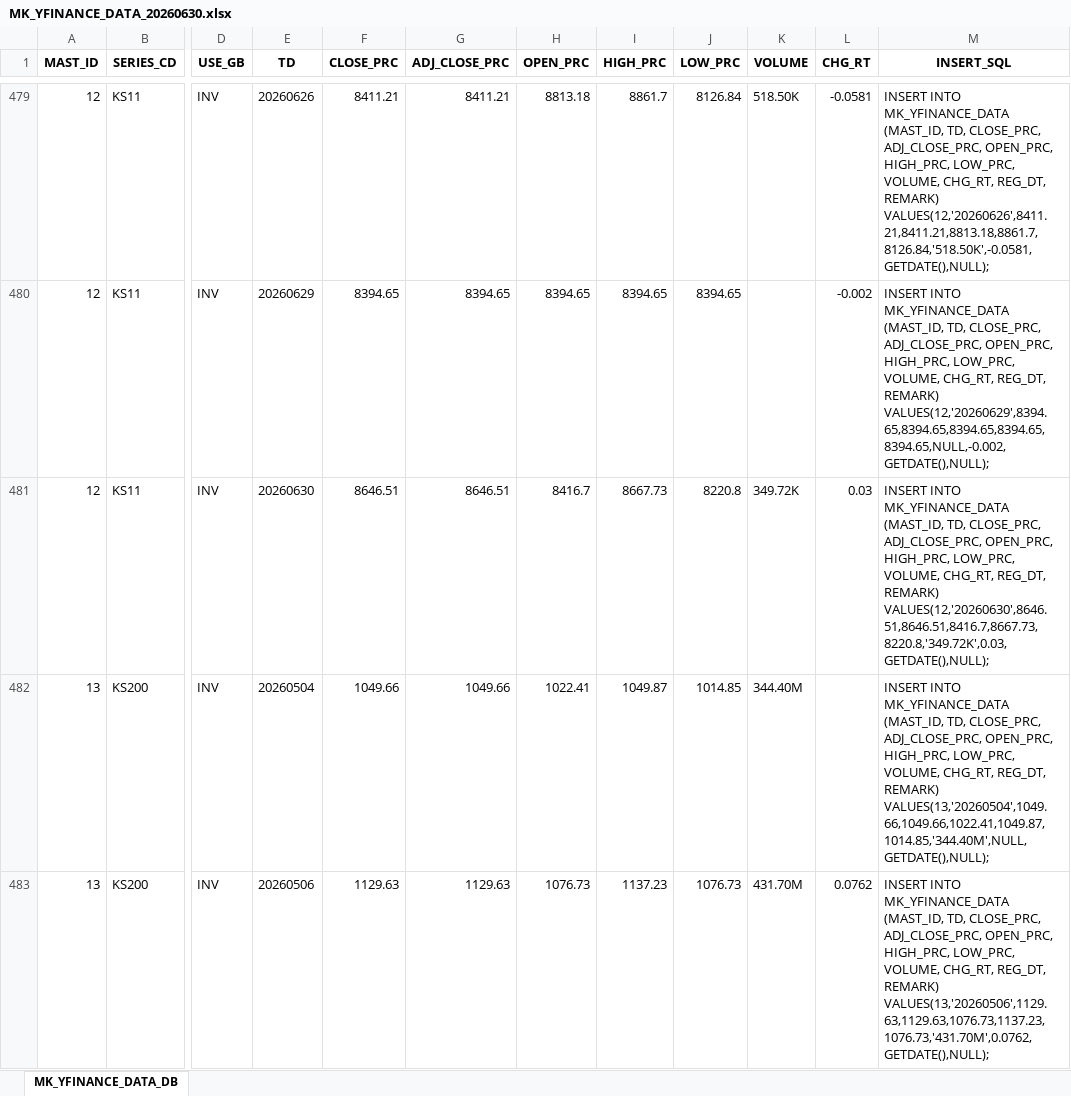
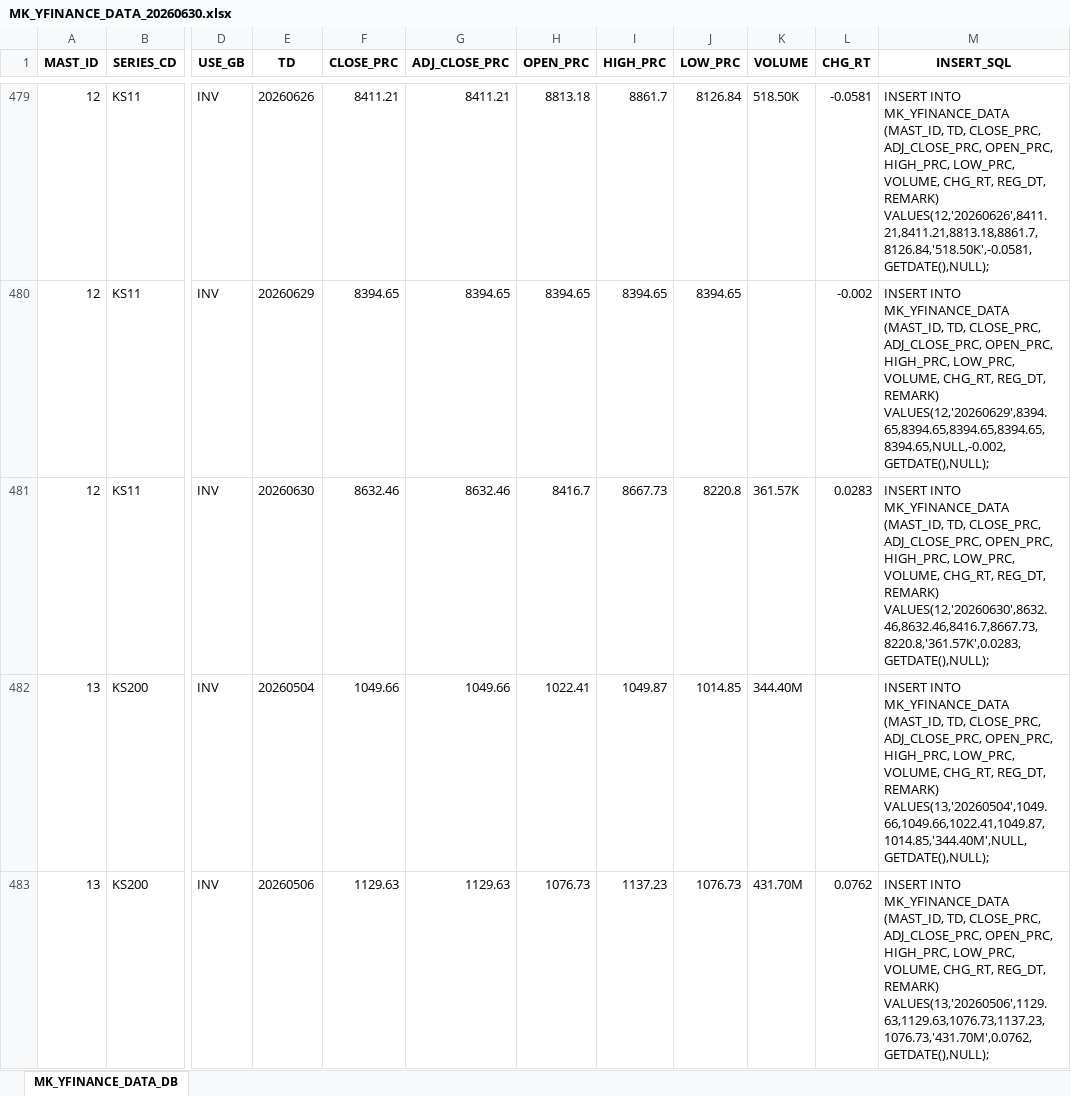
Before and after one commit to chsbjh-ops/mk-inv-ingest, an Excel workbook: data/MK_YFINANCE_DATA_20260630.xlsx, sheet MK_YFINANCE_DATA_DB, drawn as a sheet; only a part is shown, gaps mark what is left out; values as stored, in another font and other column widths than the file's, no borders; the diff covers the shown part only; the diff names each change by its address in the sheet, - before the commit and + after, or states it on an @@ line.

```diff
--- a/data/MK_YFINANCE_DATA_20260630.xlsx (sheet MK_YFINANCE_DATA_DB)
+++ b/data/MK_YFINANCE_DATA_20260630.xlsx (sheet MK_YFINANCE_DATA_DB)
-F481 (CLOSE_PRC): 8646.51
+F481 (CLOSE_PRC): 8632.46
-G481 (ADJ_CLOSE_PRC): 8646.51
+G481 (ADJ_CLOSE_PRC): 8632.46
-K481 (VOLUME): 349.72K
+K481 (VOLUME): 361.57K
-L481 (CHG_RT): 0.03
+L481 (CHG_RT): 0.0283
-M481 (INSERT_SQL): …REG_DT, REMARK) VALUES(12,'20260630',8646.51,8646.51,8416.7,8667.73,8220.8,'349.72K',0.03,GETDATE(),NULL);
+M481 (INSERT_SQL): …REG_DT, REMARK) VALUES(12,'20260630',8632.46,8632.46,8416.7,8667.73,8220.8,'361.57K',0.0283,GETDATE(),NULL);
```
Also changed, not shown: 46 edited cells elsewhere in this sheet, data/MK_ECB_DATA_20260630.xlsx, data/MK_FRED_DATA_20260630.xlsx, 5 other files.
